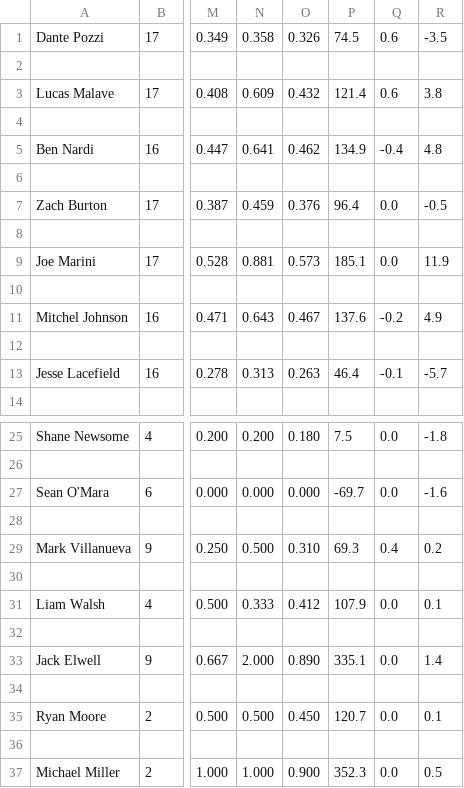
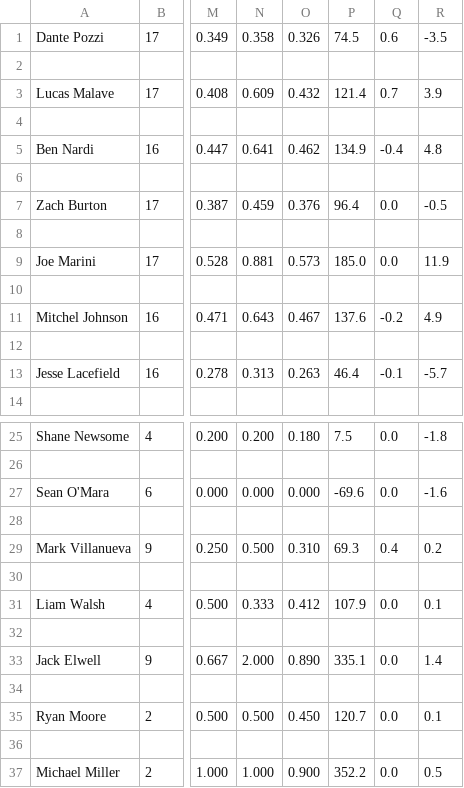
Before and after one commit to smomara/CUA-Baseball-Stats, a CSV file: team/2023/table2023.csv, drawn as a sheet; only a part is shown, gaps mark what is left out; the diff names each change by its address in the sheet, - before the commit and + after, or states it on an @@ line.

Commit message:
Tue, Mar 28, 2023  7:00:14 PM

```diff
--- a/team/2023/table2023.csv
+++ b/team/2023/table2023.csv
-Q3: 0.6
+Q3: 0.7
-R3: 3.8
+R3: 3.9
-P9: 185.1
+P9: 185.0
-P27: -69.7
+P27: -69.6
-P37: 352.3
+P37: 352.2
```
